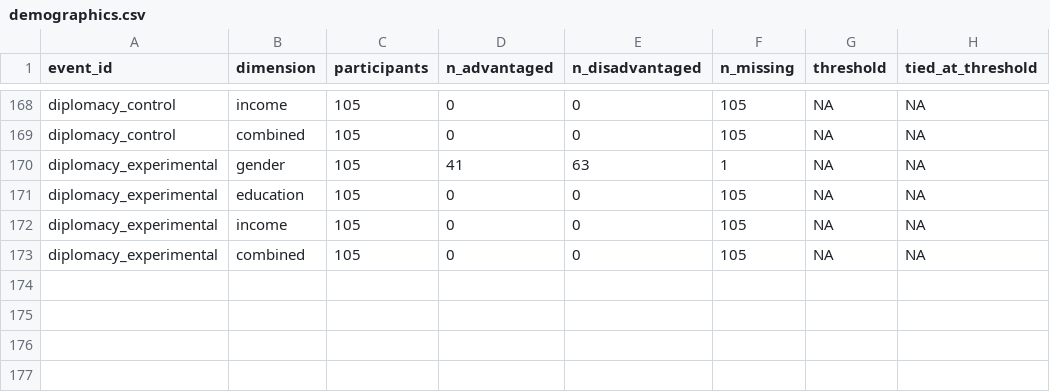
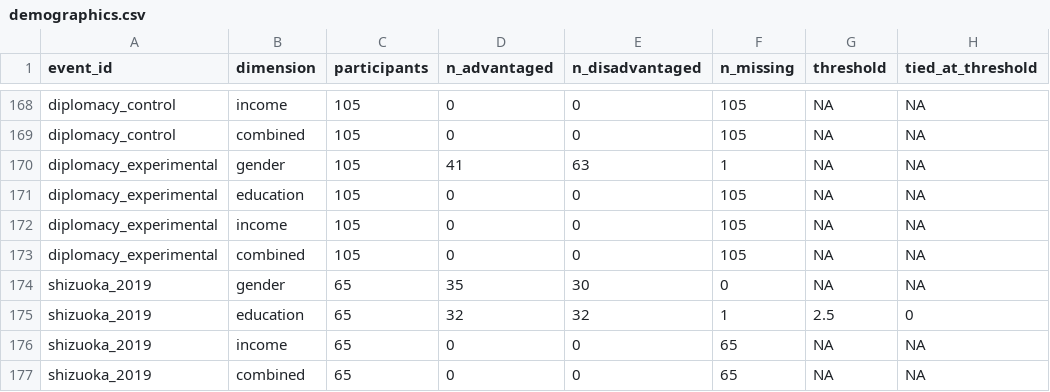
Before and after one commit to soodoku/distortions, a CSV file: oos_replication/tabs/demographics.csv, drawn as a sheet; only a part is shown, gaps mark what is left out.

```diff
--- a/oos_replication/tabs/demographics.csv
+++ b/oos_replication/tabs/demographics.csv
@@ -173 +173,5 @@ diplomacy_experimental,income,105,0,0,105,NA,NA
 diplomacy_experimental,combined,105,0,0,105,NA,NA
+shizuoka_2019,gender,65,35,30,0,NA,NA
+shizuoka_2019,education,65,32,32,1,2.5,0
+shizuoka_2019,income,65,0,0,65,NA,NA
+shizuoka_2019,combined,65,0,0,65,NA,NA
```
Also changed, not shown: oos_replication/search_log.csv, oos_replication/tabs/event_results.csv, 13 other files.
